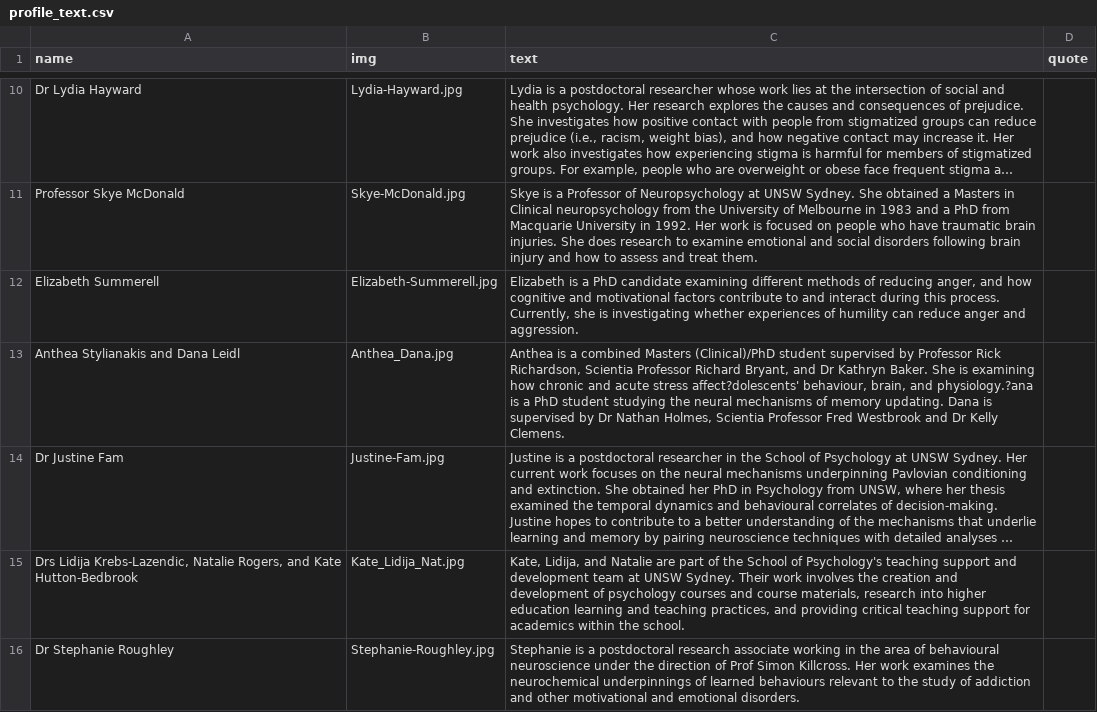
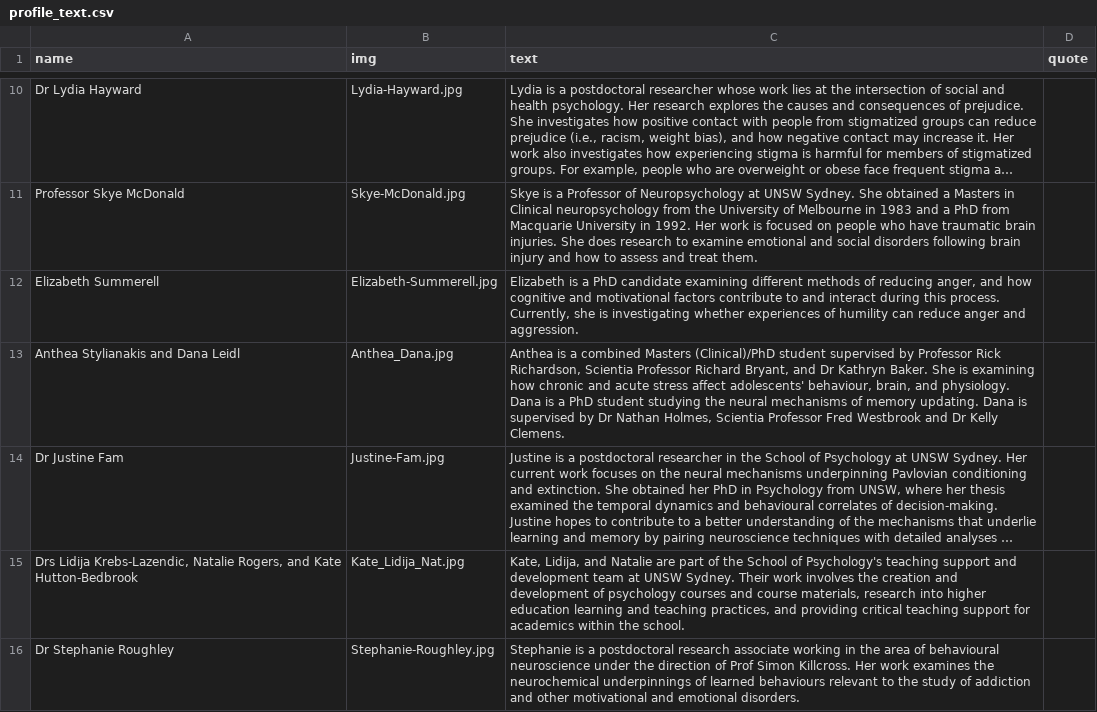
Before and after one commit to djnavarro/2021-unsw-psych-women, a CSV file: docs/profile_text.csv, drawn as a sheet; only a part is shown, gaps mark what is left out; long unchanged cells end in …; the diff names each change by its address in the sheet, - before the commit and + after, or states it on an @@ line.

```diff
--- a/docs/profile_text.csv
+++ b/docs/profile_text.csv
-C13 (text): …acute stress affect?dolescents' behaviour, brain, and physiology.?ana is a…
+C13 (text): …acute stress affect adolescents' behaviour, brain, and physiology. Dana is a…
```
Also changed, not shown: 15 other files.
